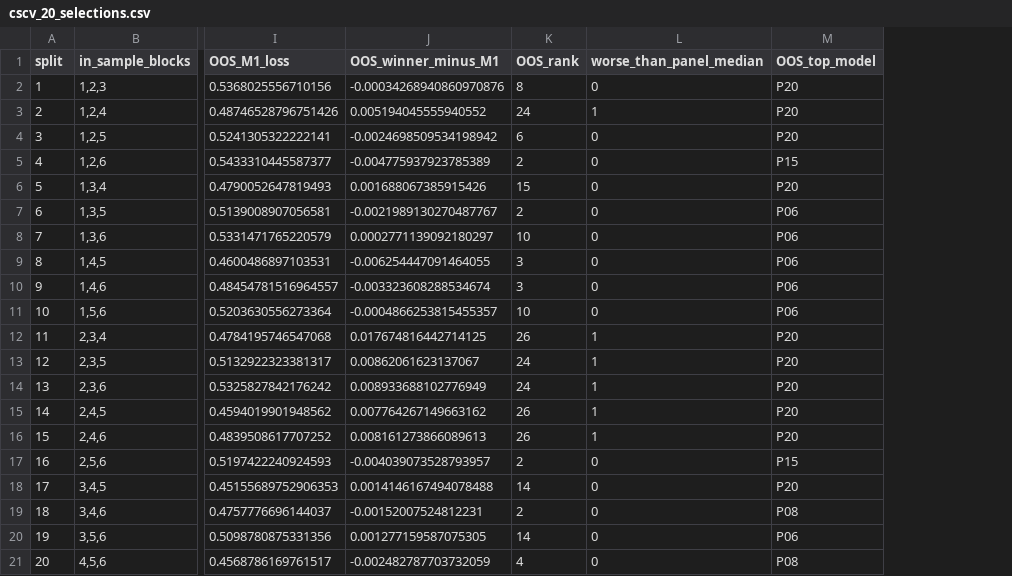
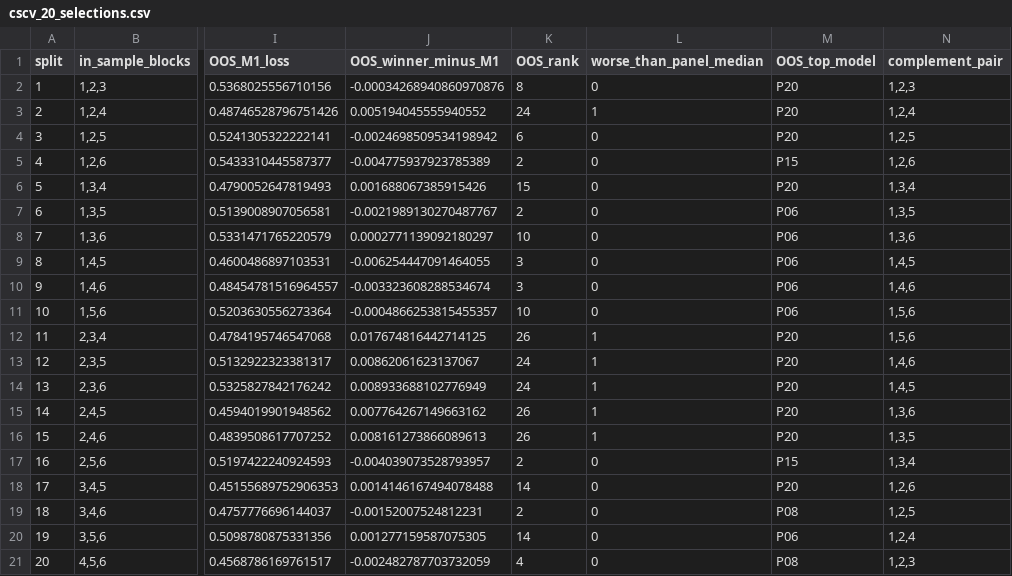
Before and after one commit to sangtrx/vexil-dota2-case-study, a CSV file: research/bible/results/cscv_20_selections.csv, drawn as a sheet; only a part is shown, gaps mark what is left out; the diff names each change by its address in the sheet, - before the commit and + after, or states it on an @@ line.

Commit message:
research: close Bible review, chronology correction and four local Kaggle QA runs

```diff
--- a/research/bible/results/cscv_20_selections.csv
+++ b/research/bible/results/cscv_20_selections.csv
+column N (complement_pair), rows 2-21: 1,2,3 | 1,2,4 | 1,2,5 | 1,2,6 | 1,3,4 | 1,3,5 | 1,3,6 | 1,4,5 | 1,4,6 | 1,5,6 | 1,5,6 | 1,4,6 | 1,4,5 | 1,3,6 | 1,3,5 | 1,3,4 | 1,2,6 | 1,2,5 | 1,2,4 | 1,2,3
```
Also changed, not shown: 27 other files.
